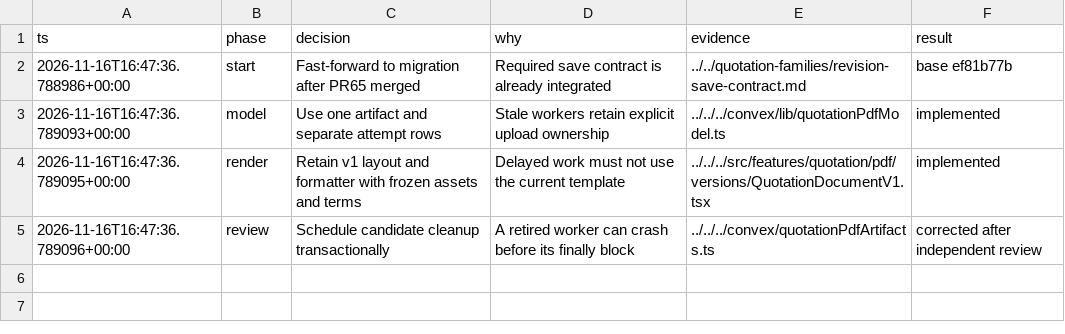
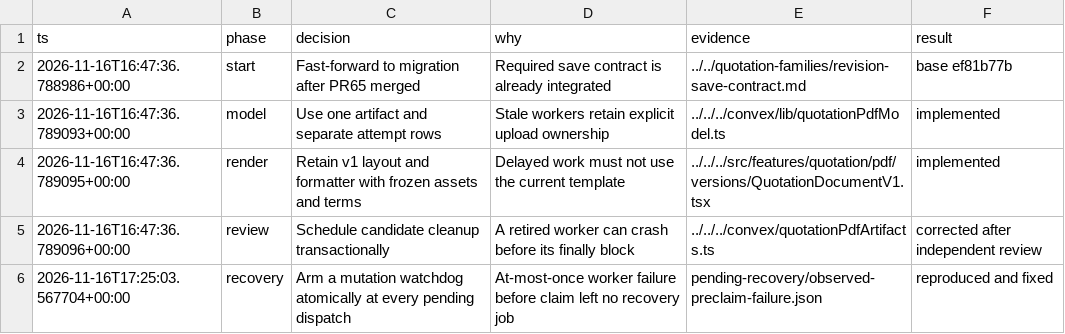
Before and after one commit to hasififwat/hasififwat-mkm-quotation-management-system, a TSV file: docs/evidence/issue-58/decisions.tsv, drawn as a sheet.

Commit message:
fix(pdf): retain durable recovery before worker claim

```diff
--- a/docs/evidence/issue-58/decisions.tsv
+++ b/docs/evidence/issue-58/decisions.tsv
@@ -5 +5,2 @@ ts	phase	decision	why	evidence	result
 2026-11-16T16:47:36.789096+00:00	review	Schedule candidate cleanup transactionally	A retired worker can crash before its finally block	../../../convex/quotationPdfArtifacts.ts	corrected after independent review
+2026-11-16T17:25:03.567704+00:00	recovery	Arm a mutation watchdog atomically at every pending dispatch	At-most-once worker failure before claim left no recovery job	pending-recovery/observed-preclaim-failure.json	reproduced and fixed
```
Also changed, not shown: 5 other files.
